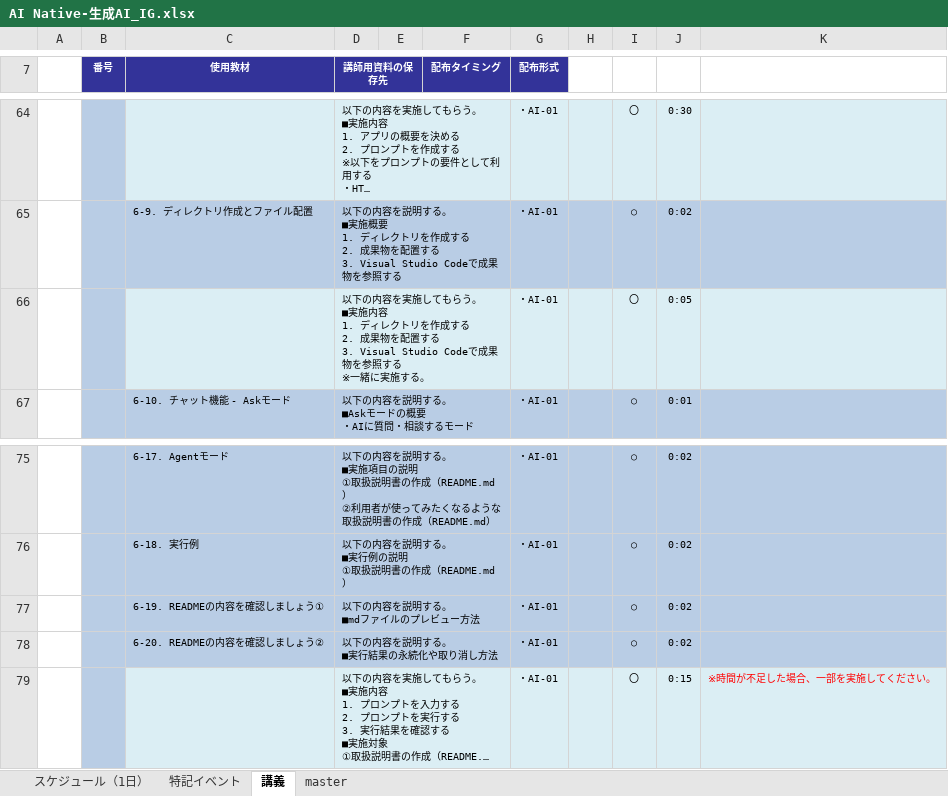
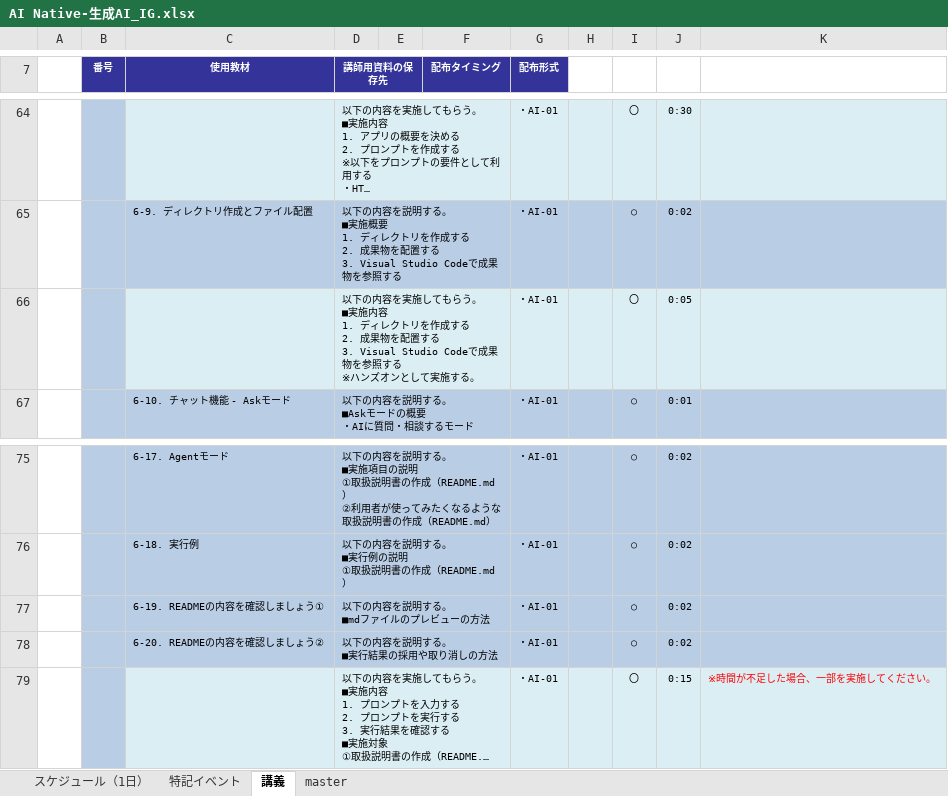
Before and after one commit to nishida2073/ai_navive, an Excel workbook: IG/7日版/AI Native-生成AI_IG.xlsx, sheet 講義, drawn as a sheet; only a part is shown, gaps mark what is left out; long unchanged cells end in …; values as stored, in another font and other column widths than the file's, no borders; ↵ is a line break in a cell; the diff names each change by its address in the sheet, - before the commit and + after, or states it on an @@ line.

Commit message:
md

```diff
--- a/IG/7日版/AI Native-生成AI_IG.xlsx (sheet 講義)
+++ b/IG/7日版/AI Native-生成AI_IG.xlsx (sheet 講義)
-D66 (講師用資料の保存先): …する ↵ ※一緒に実施する…
+D66 (講師用資料の保存先): …する ↵ ※ハンズオンとして実施する…
-D77 (講師用資料の保存先): 以下の内容を説明する。 ↵ ■mdファイルのプレビュー方法
+D77 (講師用資料の保存先): 以下の内容を説明する。 ↵ ■mdファイルのプレビューの方法
-D78 (講師用資料の保存先): 以下の内容を説明する。 ↵ ■実行結果の永続化や取り消し方法
+D78 (講師用資料の保存先): 以下の内容を説明する。 ↵ ■実行結果の採用や取り消しの方法
```
